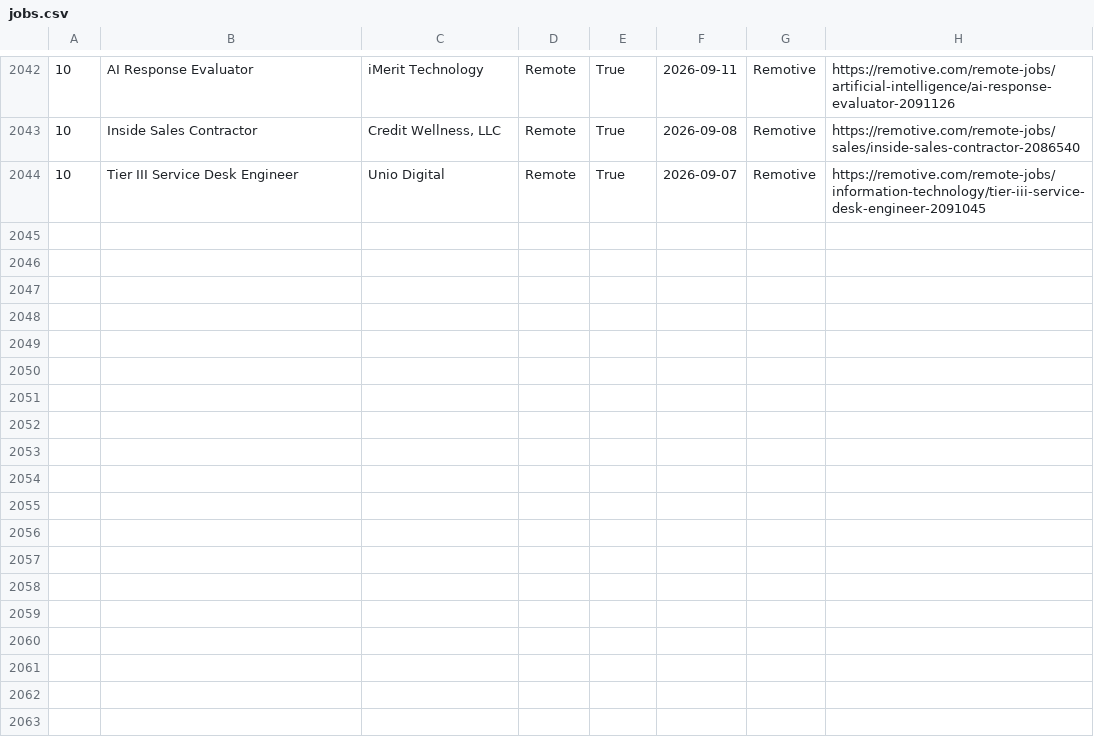
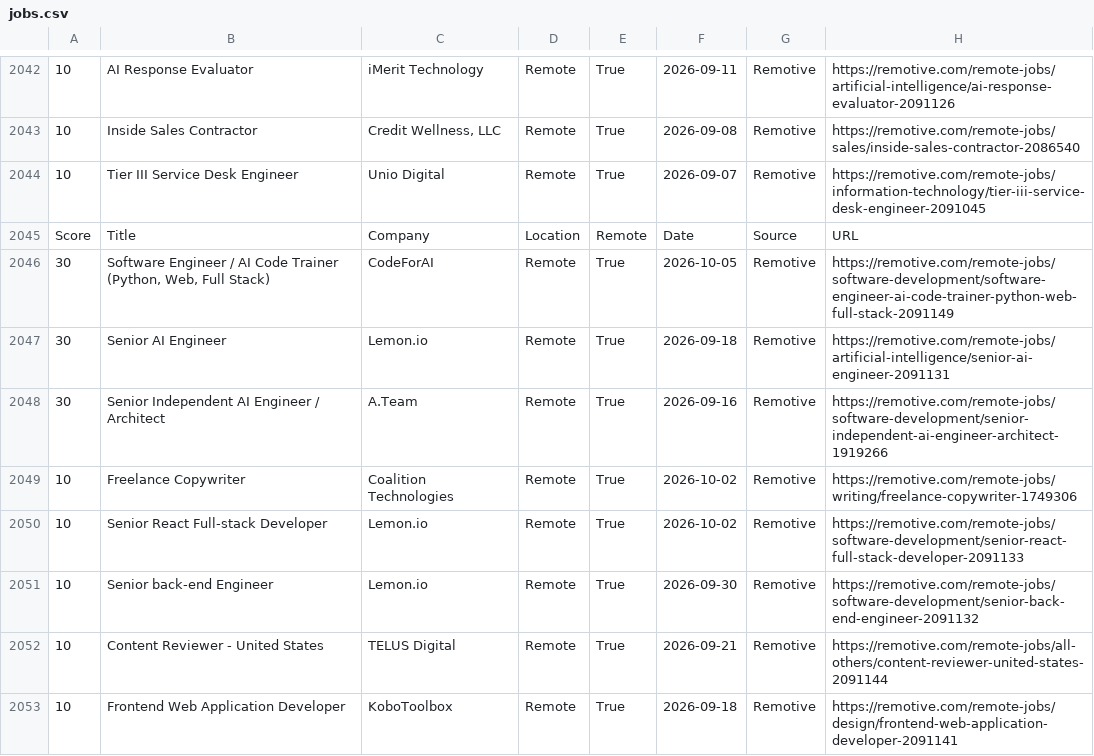
Before and after one commit to hamedmit/JobScraper, a CSV file: output/reports/jobs.csv, drawn as a sheet; only a part is shown, gaps mark what is left out; the diff covers the shown part only; the diff names each change by its address in the sheet, - before the commit and + after, or states it on an @@ line.

```diff
--- a/output/reports/jobs.csv
+++ b/output/reports/jobs.csv
+row 2045: Score | Title | Company | Location | Remote | Date | Source | URL
+row 2046: 30 | Software Engineer / AI Code Trainer (Python, Web, Full Stack) | CodeForAI | Remote | True | 2026-10-05 | Remotive | https://remotive.com/remote-jobs/software-development/software-engineer-ai-code-trainer-python-web-full-stack-2091149
+row 2047: 30 | Senior AI Engineer | Lemon.io | Remote | True | 2026-09-18 | Remotive | https://remotive.com/remote-jobs/artificial-intelligence/senior-ai-engineer-2091131
+row 2048: 30 | Senior Independent AI Engineer / Architect | A.Team | Remote | True | 2026-09-16 | Remotive | https://remotive.com/remote-jobs/software-development/senior-independent-ai-engineer-architect-1919266
+row 2049: 10 | Freelance Copywriter | Coalition Technologies | Remote | True | 2026-10-02 | Remotive | https://remotive.com/remote-jobs/writing/freelance-copywriter-1749306
+row 2050: 10 | Senior React Full-stack Developer | Lemon.io | Remote | True | 2026-10-02 | Remotive | https://remotive.com/remote-jobs/software-development/senior-react-full-stack-developer-2091133
+row 2051: 10 | Senior back-end Engineer | Lemon.io | Remote | True | 2026-09-30 | Remotive | https://remotive.com/remote-jobs/software-development/senior-back-end-engineer-2091132
+row 2052: 10 | Content Reviewer - United States | TELUS Digital | Remote | True | 2026-09-21 | Remotive | https://remotive.com/remote-jobs/all-others/content-reviewer-united-states-2091144
+row 2053: 10 | Frontend Web Application Developer | KoboToolbox | Remote | True | 2026-09-18 | Remotive | https://remotive.com/remote-jobs/design/frontend-web-application-developer-2091141
```
Also changed, not shown: 9 added rows elsewhere in this file, output/reports/run_history.csv.
